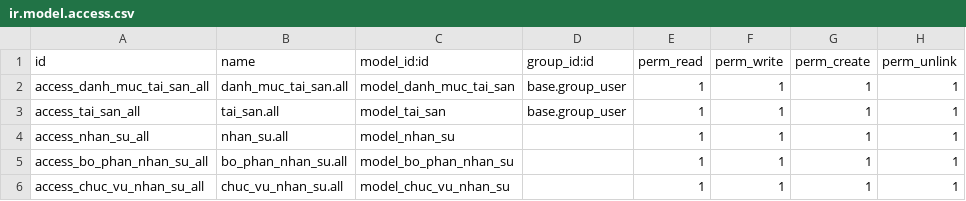
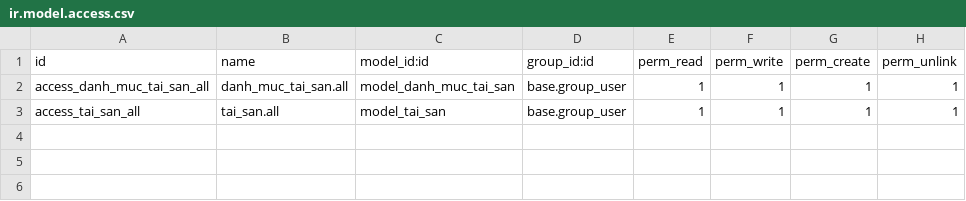
Before and after one commit to nguyenngocdantruong/TTDN-15-04-N6, a CSV file: addons/quan_ly_tai_san/security/ir.model.access.csv, drawn as a sheet; the diff names each change by its address in the sheet, - before the commit and + after, or states it on an @@ line.

Commit message:
xóa nhan_su và sửa lại tai_san, quan_ly_tai_san

```diff
--- a/addons/quan_ly_tai_san/security/ir.model.access.csv
+++ b/addons/quan_ly_tai_san/security/ir.model.access.csv
-row 4: access_nhan_su_all | nhan_su.all | model_nhan_su |  | 1 | 1 | 1 | 1
-row 5: access_bo_phan_nhan_su_all | bo_phan_nhan_su.all | model_bo_phan_nhan_su |  | 1 | 1 | 1 | 1
-row 6: access_chuc_vu_nhan_su_all | chuc_vu_nhan_su.all | model_chuc_vu_nhan_su |  | 1 | 1 | 1 | 1
```
Also changed, not shown: 14 other files.
